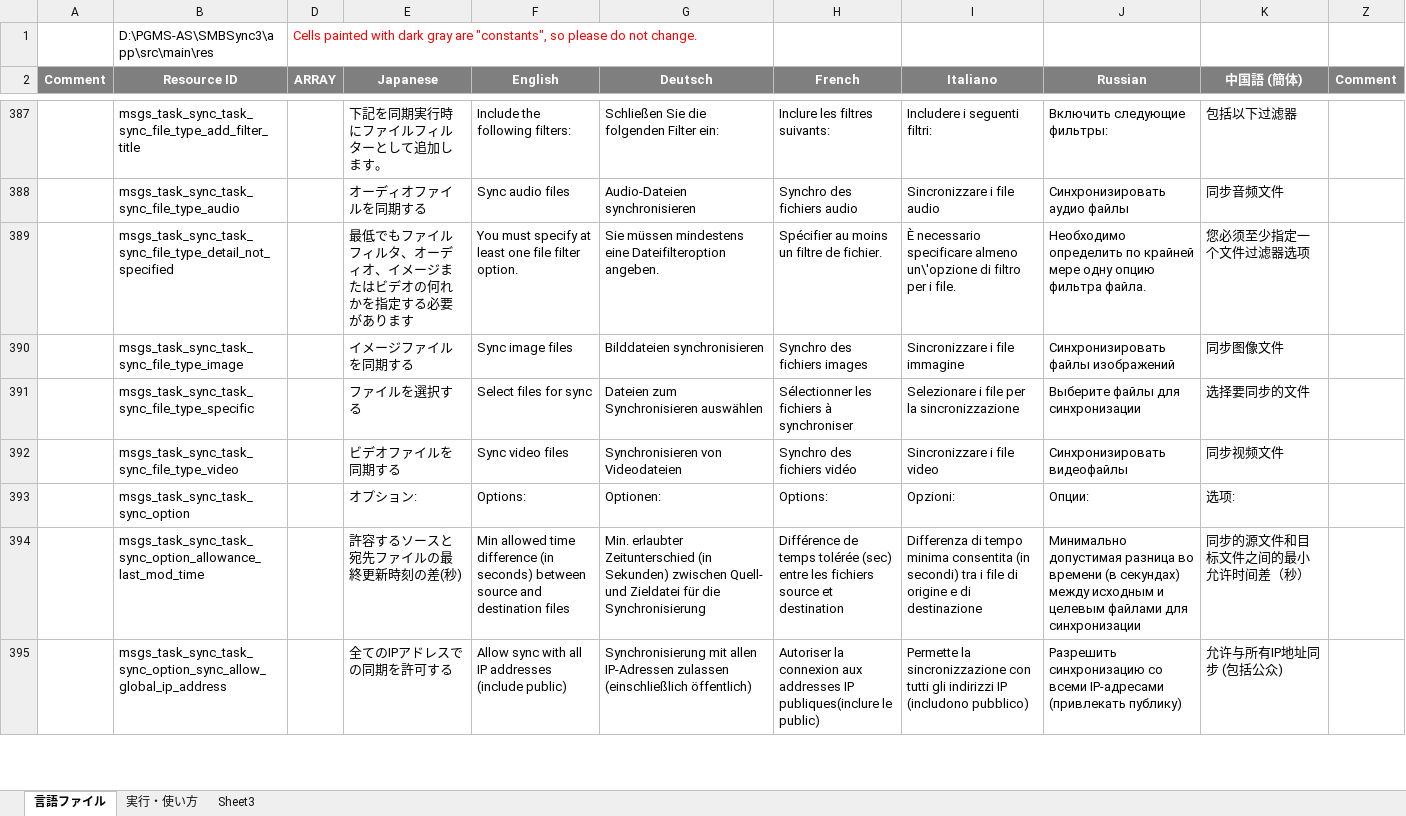
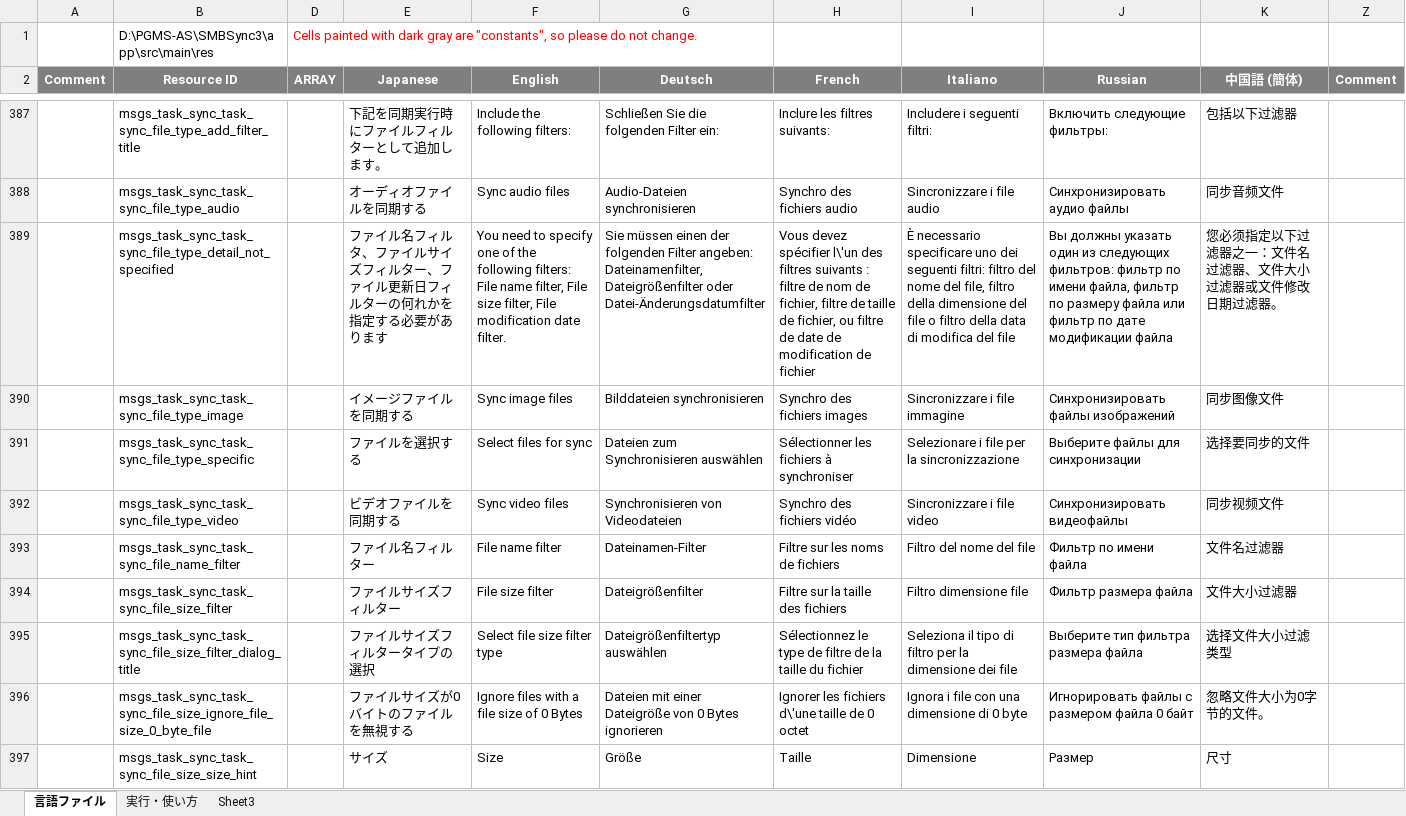
Before and after one commit to Sentaroh/SMBSync3, an Excel workbook: message_translation_sync3.xlsm, sheet 言語ファイル, drawn as a sheet; only a part is shown, gaps mark what is left out; the shorter side is filled out with more unchanged rows; values as stored, in another font and other column widths than the file's, no borders; charts and pictures not drawn; the diff covers the shown part only; the diff names each change by its address in the sheet, - before the commit and + after, or states it on an @@ line.

Commit message:
Add file size/date filter

```diff
--- a/message_translation_sync3.xlsm (sheet 言語ファイル)
+++ b/message_translation_sync3.xlsm (sheet 言語ファイル)
-E389 (Japanese): 最低でもファイルフィルタ、オーディオ、イメージまたはビデオの何れか…
+E389 (Japanese): ファイル名フィルタ、ファイルサイズフィルター、ファイル更新日フィルターの何れか…
-F389 (English): You must specify at least one file filter option.
+F389 (English): You need to specify one of the following filters: File name filter, File size filter, File modification date filter.
-G389 (Deutsch): Sie müssen mindestens eine Dateifilteroption angeben.
+G389 (Deutsch): Sie müssen einen der folgenden Filter angeben: Dateinamenfilter, Dateigrößenfilter oder Datei-Änderungsdatumfilter
-H389 (French): Spécifier au moins un filtre de fichier.
+H389 (French): Vous devez spécifier l\'un des filtres suivants : filtre de nom de fichier, filtre de taille de fichier, ou filtre de date de modification de fichier
-I389 (Italiano): …necessario specificare almeno un\'opzione di filtro per i file.
+I389 (Italiano): …necessario specificare uno dei seguenti filtri: filtro del nome del file, filtro della dimensione del file o filtro della data di modifica del file
-J389 (Russian): Необходимо определить по крайней мере одну опцию фильтра файла.
+J389 (Russian): Вы должны указать один из следующих фильтров: фильтр по имени файла, фильтр по размеру файла или фильтр по дате модификации файла
-K389 (中国語 (簡体)): 您必须至少指定一个文件过滤器选项
+K389 (中国語 (簡体)): 您必须指定以下过滤器之一：文件名过滤器、文件大小过滤器或文件修改日期过滤器。
+row 393:  | msgs_task_sync_task_sync_file_name_filter |  | ファイル名フィルター | File name filter | Dateinamen-Filter | Filtre sur les noms de fichiers | Filtro del nome del file | Фильтр по имени файла | 文件名过滤器
+row 394:  | msgs_task_sync_task_sync_file_size_filter |  | ファイルサイズフィルター | File size filter | Dateigrößenfilter | Filtre sur la taille des fichiers | Filtro dimensione file | Фильтр размера файла | 文件大小过滤器
+row 395:  | msgs_task_sync_task_sync_file_size_filter_dialog_title |  | ファイルサイズフィルタータイプの選択 | Select file size filter type | Dateigrößenfiltertyp auswählen | Sélectionnez le type de filtre de la taille du fichier | Seleziona il tipo di filtro per la dimensione dei file | Выберите тип фильтра размера файла | 选择文件大小过滤类型
+row 396:  | msgs_task_sync_task_sync_file_size_ignore_file_size_0_byte_file |  | ファイルサイズが0バイトのファイルを無視する | Ignore files with a file size of 0 Bytes | Dateien mit einer Dateigröße von 0 Bytes ignorieren | Ignorer les fichiers d\'une taille de 0 octet | Ignora i file con una dimensione di 0 byte | Игнорировать файлы с размером файла 0 байт | 忽略文件大小为0字节的文件。
+row 397:  | msgs_task_sync_task_sync_file_size_size_hint |  | サイズ | Size | Größe | Taille | Dimensione | Размер | 尺寸
```
Also changed, not shown: 20 added rows and 2 edited cells elsewhere in this sheet, 15 other files.
